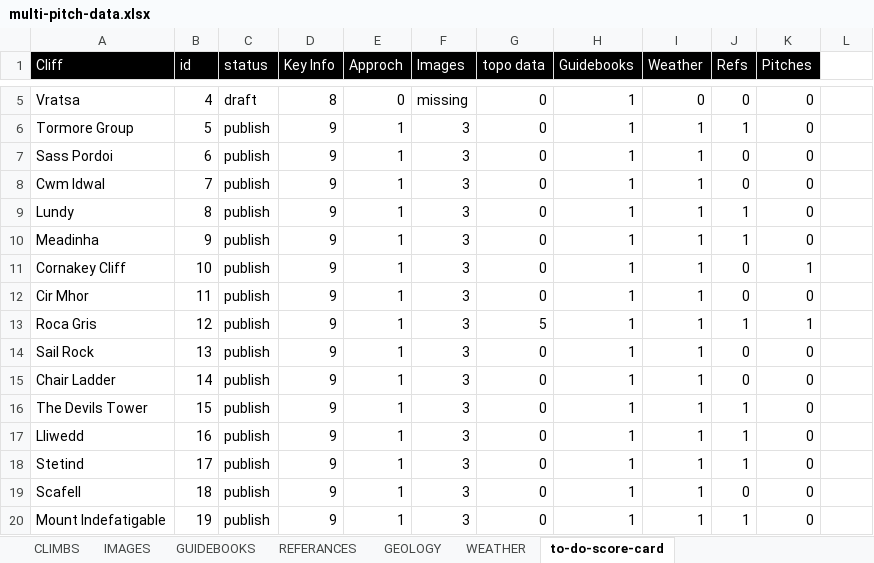
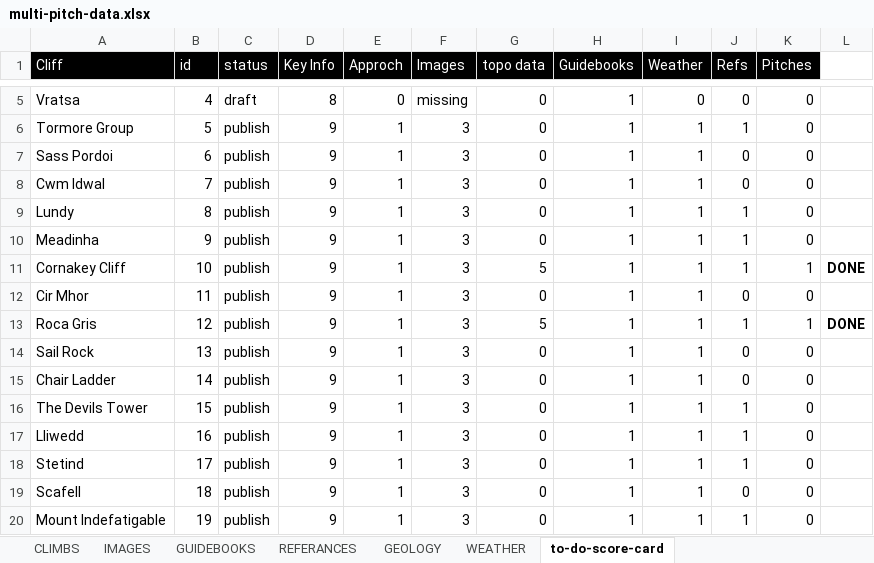
Before and after one commit to dankni/multi-pitch, an Excel workbook: working-files/multi-pitch-data.xlsx, sheet to-do-score-card, drawn as a sheet; only a part is shown, gaps mark what is left out; values as stored, in another font and other column widths than the file's, no borders; conditional formats not drawn; the diff names each change by its address in the sheet, - before the commit and + after, or states it on an @@ line.

Commit message:
added cornakey cliff topo

```diff
--- a/working-files/multi-pitch-data.xlsx (sheet to-do-score-card)
+++ b/working-files/multi-pitch-data.xlsx (sheet to-do-score-card)
-G11 (topo data): 0
+G11 (topo data): 5
-J11 (Refs): 0
+J11 (Refs): 1
-L11: (empty)
+L11: DONE
-L13: (empty)
+L13: DONE
```
Also changed, not shown: sheet REFERANCES, sheet IMAGES, formulas that keep their value, 28 other files.
